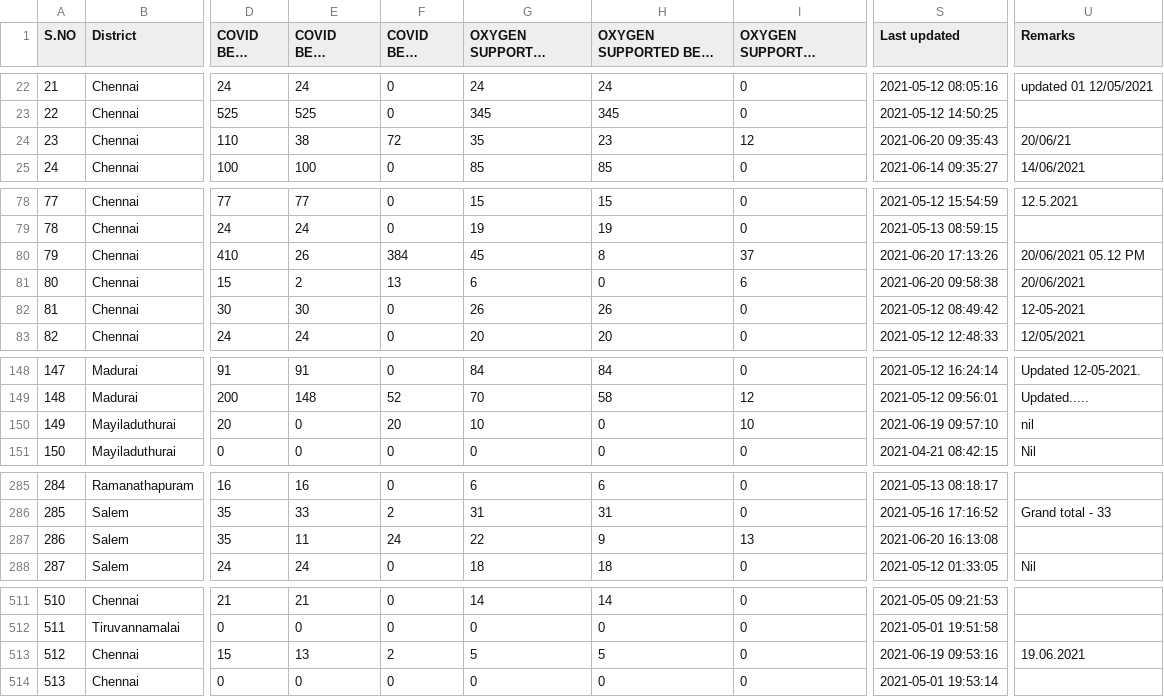
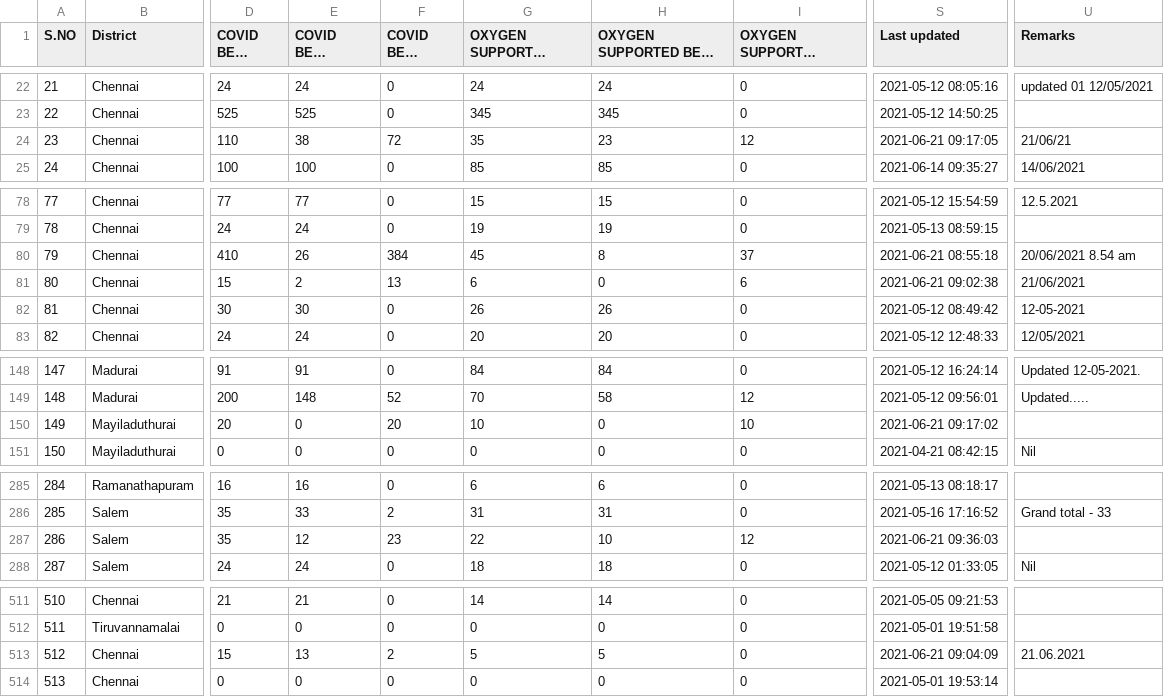
Before and after one commit to mskian/tamil-nadu-covid-beds-api, a CSV file: data/beds.csv, drawn as a sheet; only a part is shown, gaps mark what is left out; long unchanged cells end in …; the diff covers the shown part only; the diff names each change by its address in the sheet, - before the commit and + after, or states it on an @@ line.

```diff
--- a/data/beds.csv
+++ b/data/beds.csv
-S24 (Last updated): 2021-06-20 09:35:43
+S24 (Last updated): 2021-06-21 09:17:05
-U24 (Remarks): 20/06/21
+U24 (Remarks): 21/06/21
-S80 (Last updated): 2021-06-20 17:13:26
+S80 (Last updated): 2021-06-21 08:55:18
-U80 (Remarks): 20/06/2021 05.12 PM
+U80 (Remarks): 20/06/2021 8.54 am
-S81 (Last updated): 2021-06-20 09:58:38
+S81 (Last updated): 2021-06-21 09:02:38
-U81 (Remarks): 20/06/2021
+U81 (Remarks): 21/06/2021
-S150 (Last updated): 2021-06-19 09:57:10
+S150 (Last updated): 2021-06-21 09:17:02
-U150 (Remarks): nil
+U150 (Remarks): (empty)
-E287 (COVID BEDS Occupied): 11
+E287 (COVID BEDS Occupied): 12
-F287 (COVID BEDS Vacant): 24
+F287 (COVID BEDS Vacant): 23
-H287 (OXYGEN SUPPORTED BEDS Occupied): 9
+H287 (OXYGEN SUPPORTED BEDS Occupied): 10
-I287 (OXYGEN SUPPORTED BEDS Vacant): 13
+I287 (OXYGEN SUPPORTED BEDS Vacant): 12
-S287 (Last updated): 2021-06-20 16:13:08
+S287 (Last updated): 2021-06-21 09:36:03
-S513 (Last updated): 2021-06-19 09:53:16
+S513 (Last updated): 2021-06-21 09:04:09
-U513 (Remarks): 19.06.2021
+U513 (Remarks): 21.06.2021
```
Also changed, not shown: 29 edited cells elsewhere in this file, 1 other file.
